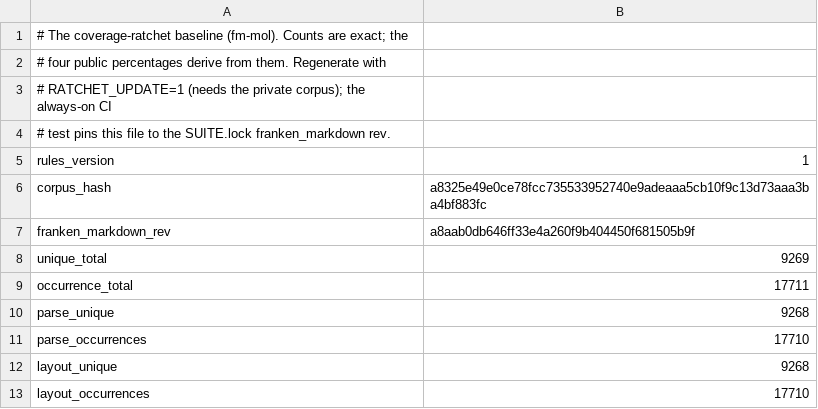
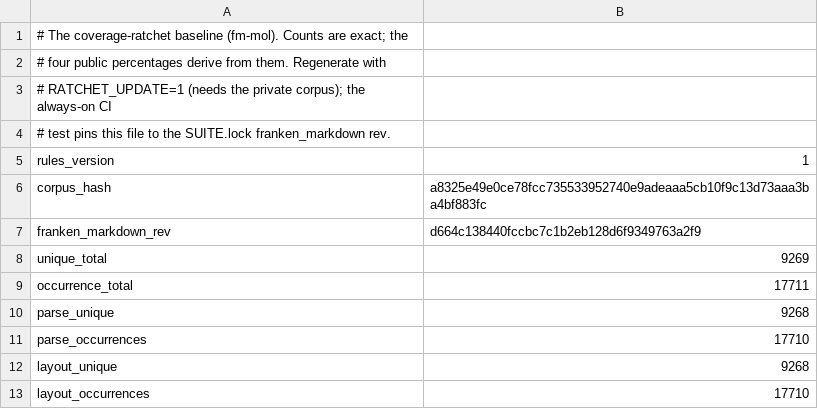
Before and after one commit to Dicklesworthstone/franken_manim, a TSV file: docs/ratchet/baseline.tsv, drawn as a sheet.

Commit message:
chore(suite): consume published math spacing and rebind provenance
Advance the governed FrankenMarkdown revision from a8aab0db646ff33e4a260f9b404450f681505b9f
to d664c138440fccbc7c1b2eb128d6f9349763a2f9 across the workspace, fuzz target,
accelerator spike, SUITE.lock, and font provenance in one coherent commit.
Splitting the pin and its lock/provenance files would leave an inconsistent
governed dependency closure between commits.

- Consume top-level Tex row spacing with amsmath jot and the aligned-row minimum
  gap, while retaining ordinary TexText paragraph leading. The consumed range
  also includes intervening published PDF/SVG diagram, pagination/footnote,
  and optional emoji-font changes; it is not exclusively a spacing delta.
- Keep the ten-entry bundled ALL_FACES registry unchanged. The separately
  feature-gated emoji face is outside that registry; FONT_BUNDLE changes only
  its source revision and retains every existing face identity.
- Preserve the frozen 9,269-unique / 17,711-occurrence denominator and the
  author's 9,268 / 17,710 parse-layout results. Append the revision trend row,
  rebind the baseline/dashboard, and add upstream-ledger row 26. These are
  recorded results, not measurements rerun by this maintenance pass.
- Rebind the WASM audit to the exact Cargo and SUITE lock hashes. Retain its
  explicit release size-budget failure and disclosure that the locked WASM
  build and smoke test were not rerun for this repin. Do not imply that the
  release package gate passes.
- Change only the governed Markdown source revision in Cargo.lock; preserve
  all package versions and other source identities.

Validation: changed TOML and lock files parse; whitespace checks pass; recorded
lock digests match the exact files; source comparison confirms ALL_FACES is
unchanged between the published pins. The accompanying oracle sources received
a classified, nonzero UBS scan. No dependency build, ratchet recomputation,
Cargo tree, WASM build, or runtime test was independently executed because the
required disk preflight failed. This preserves existing files without authoring
implementation changes or claiming fm-tex-layout-oracle-bkbc complete.

```diff
--- a/docs/ratchet/baseline.tsv
+++ b/docs/ratchet/baseline.tsv
@@ -6,3 +6,3 @@ rules_version	1
 corpus_hash	a8325e49e0ce78fcc735533952740e9adeaaa5cb10f9c13d73aaa3ba4bf883fc
-franken_markdown_rev	a8aab0db646ff33e4a260f9b404450f681505b9f
+franken_markdown_rev	d664c138440fccbc7c1b2eb128d6f9349763a2f9
 unique_total	9269
```
Also changed, not shown: docs/ratchet/trend.tsv, 10 other files.
